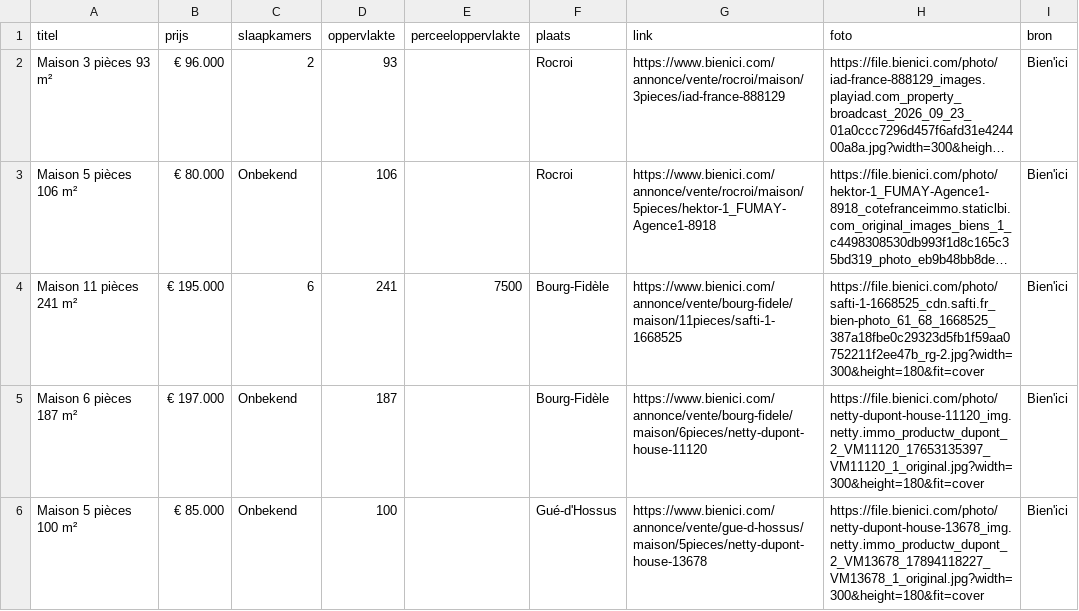
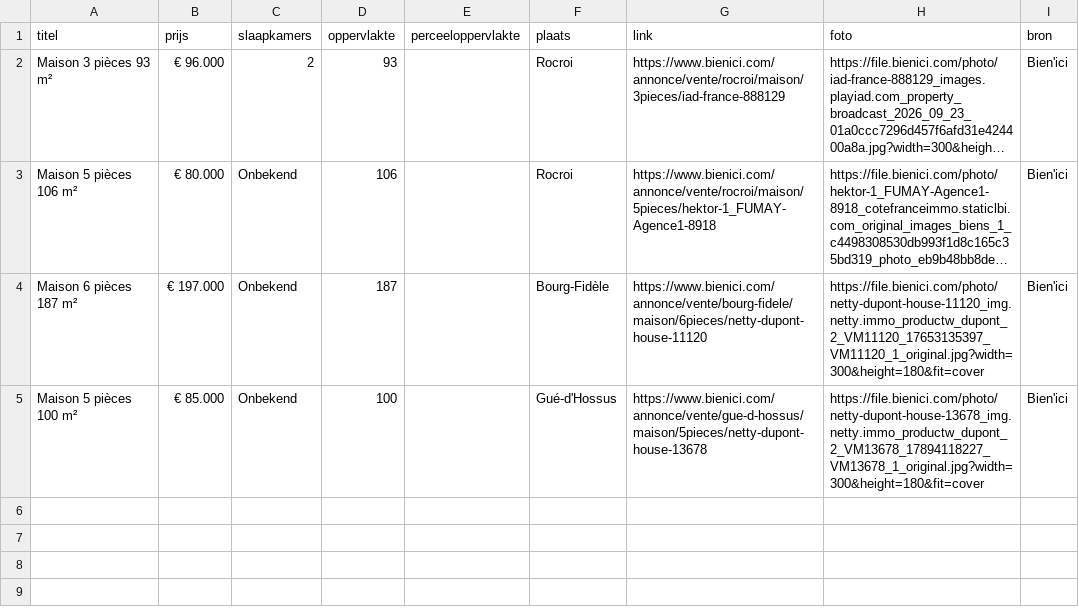
Before and after one commit to janvijverberg918/Huizenzoeker-Frankrijk, a CSV file: woningen_08230_bienici.csv, drawn as a sheet; long unchanged cells end in …; the diff names each change by its address in the sheet, - before the commit and + after, or states it on an @@ line.

```diff
--- a/woningen_08230_bienici.csv
+++ b/woningen_08230_bienici.csv
-row 4: Maison 11 pièces 241 m² | € 195.000 | 6 | 241 | 7500 | Bourg-Fidèle | https://www.bienici.com/annonce/vente/bourg-fidele/maison/11pieces/safti-1-1668525 | https://file.bienici.com/photo/safti-1-1668525_cdn.safti.fr_bien-photo_61_68_1668525_387a18fbe0c29323d5fb1f59aa0752211f2ee47b_rg-2.jpg?width=300&height=180&fit=cover | Bien'ici
```
Also changed, not shown: woningen_08000_bienici.csv, woningen_08090_bienici.csv, 6 other files.
